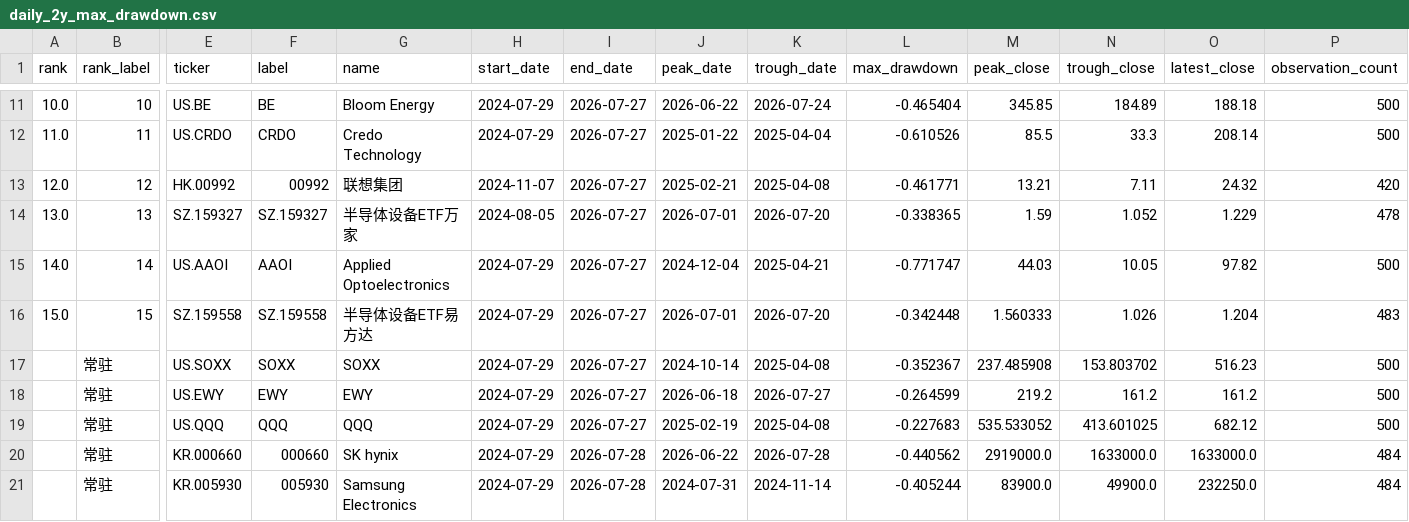
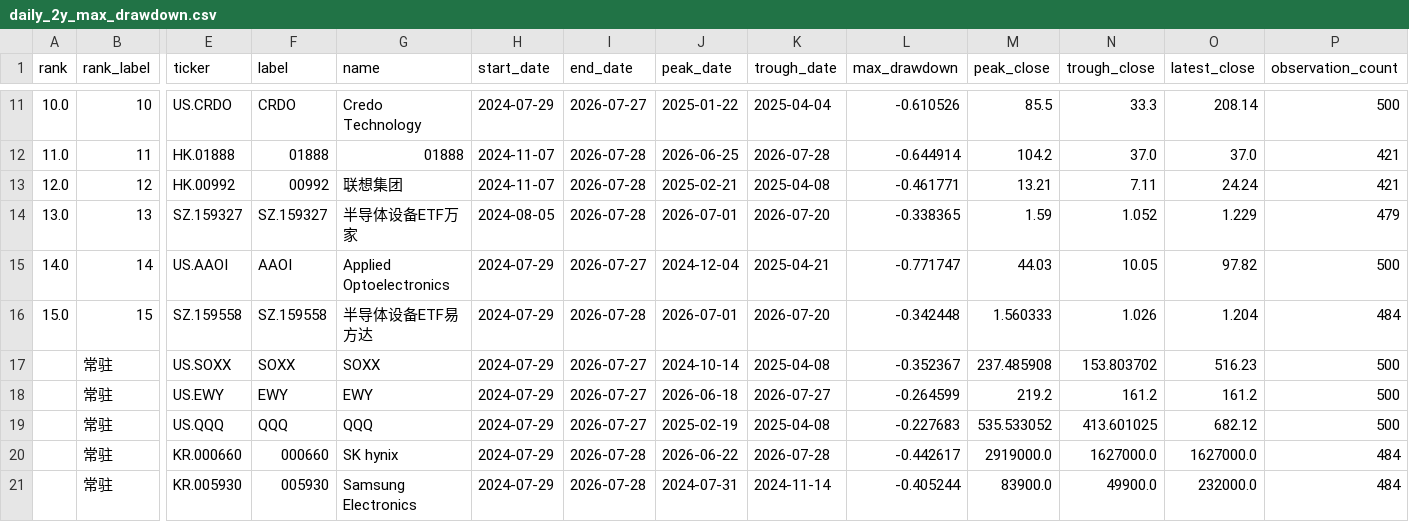
Before and after one commit to dgsirius/momentum_stockpick, a CSV file: docs/long_term_trend_strength/daily_2y_max_drawdown.csv, drawn as a sheet; only a part is shown, gaps mark what is left out; the diff covers the shown part only; the diff names each change by its address in the sheet, - before the commit and + after, or states it on an @@ line.

```diff
--- a/docs/long_term_trend_strength/daily_2y_max_drawdown.csv
+++ b/docs/long_term_trend_strength/daily_2y_max_drawdown.csv
-E11 (ticker): US.BE
+E11 (ticker): US.CRDO
-F11 (label): BE
+F11 (label): CRDO
-G11 (name): Bloom Energy
+G11 (name): Credo Technology
-J11 (peak_date): 2026-06-22
+J11 (peak_date): 2025-01-22
-K11 (trough_date): 2026-07-24
+K11 (trough_date): 2025-04-04
-L11 (max_drawdown): -0.465404
+L11 (max_drawdown): -0.610526
-M11 (peak_close): 345.85
+M11 (peak_close): 85.5
-N11 (trough_close): 184.89
+N11 (trough_close): 33.3
-O11 (latest_close): 188.18
+O11 (latest_close): 208.14
-E12 (ticker): US.CRDO
+E12 (ticker): HK.01888
-F12 (label): CRDO
+F12 (label): 01888
-G12 (name): Credo Technology
+G12 (name): 01888
-H12 (start_date): 2024-07-29
+H12 (start_date): 2024-11-07
-I12:I14 (end_date): 2026-07-27
+I12:I14 (end_date): 2026-07-28
-J12 (peak_date): 2025-01-22
+J12 (peak_date): 2026-06-25
-K12 (trough_date): 2025-04-04
+K12 (trough_date): 2026-07-28
-L12 (max_drawdown): -0.610526
+L12 (max_drawdown): -0.644914
-M12 (peak_close): 85.5
+M12 (peak_close): 104.2
-N12 (trough_close): 33.3
+N12 (trough_close): 37.0
-O12 (latest_close): 208.14
+O12 (latest_close): 37.0
-P12 (observation_count): 500
+P12 (observation_count): 421
-O13 (latest_close): 24.32
+O13 (latest_close): 24.24
-P13 (observation_count): 420
+P13 (observation_count): 421
-P14 (observation_count): 478
+P14 (observation_count): 479
-I16 (end_date): 2026-07-27
+I16 (end_date): 2026-07-28
-P16 (observation_count): 483
+P16 (observation_count): 484
-L20 (max_drawdown): -0.440562
+L20 (max_drawdown): -0.442617
-N20 (trough_close): 1633000.0
+N20 (trough_close): 1627000.0
-O20 (latest_close): 1633000.0
+O20 (latest_close): 1627000.0
-O21 (latest_close): 232250.0
+O21 (latest_close): 232000.0
```
Also changed, not shown: 26 edited cells elsewhere in this file, docs/long_term_trend_strength/daily_2y_drawdown_points.csv, 9 other files.
